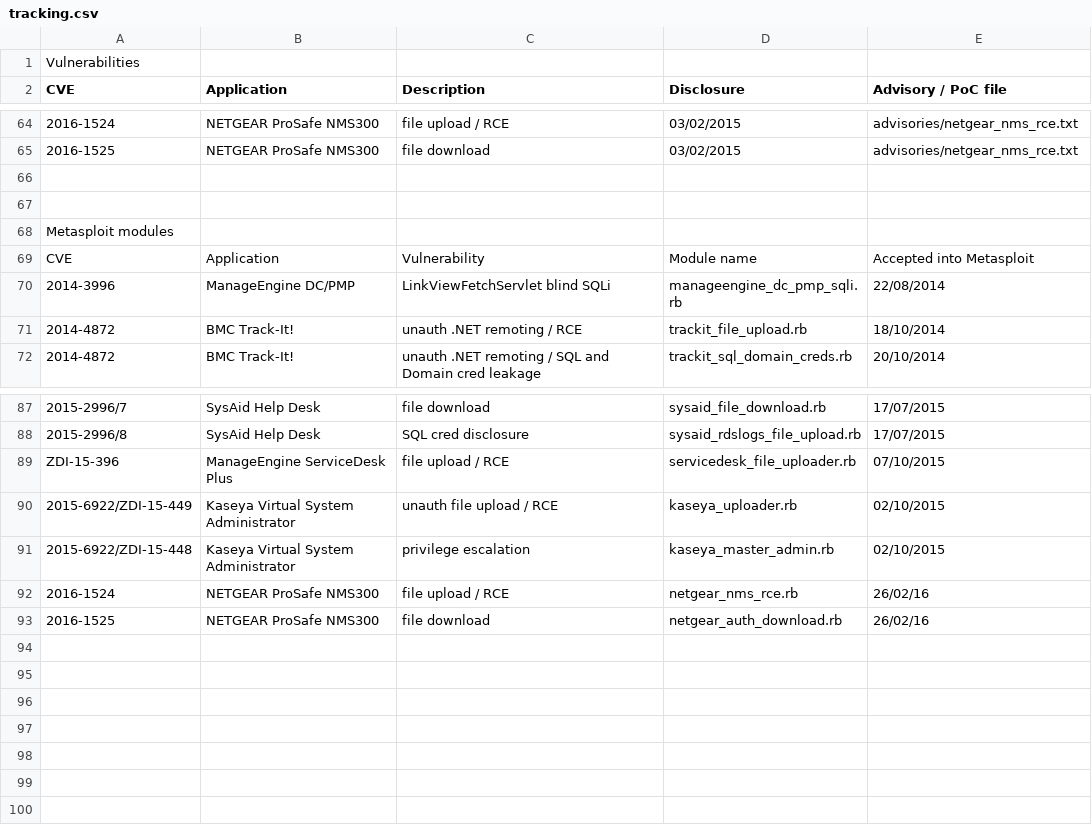
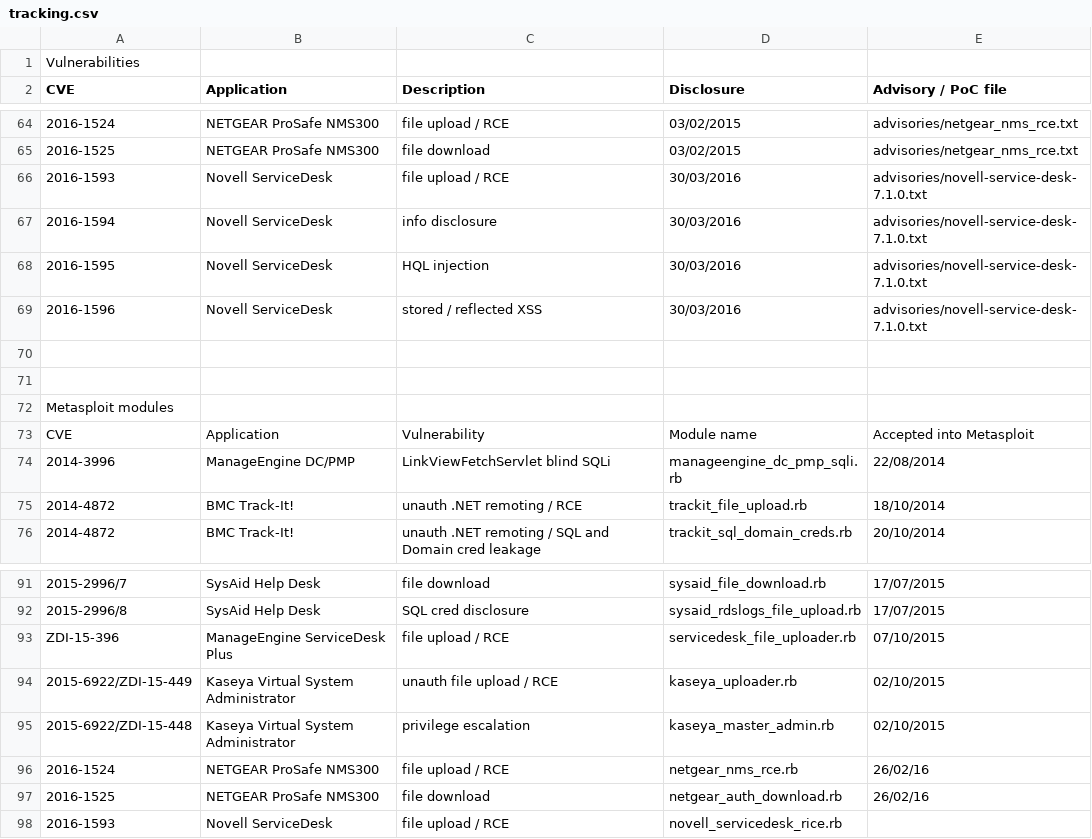
Before and after one commit to pedrib/PoC, a CSV file: tracking.csv, drawn as a sheet; only a part is shown, gaps mark what is left out; the diff names each change by its address in the sheet, - before the commit and + after, or states it on an @@ line.

Commit message:
update tracking and add novell msploit

```diff
--- a/tracking.csv
+++ b/tracking.csv
+row 66: 2016-1593 | Novell ServiceDesk | file upload / RCE | 30/03/2016 | advisories/novell-service-desk-7.1.0.txt
+row 67: 2016-1594 | Novell ServiceDesk | info disclosure | 30/03/2016 | advisories/novell-service-desk-7.1.0.txt
+row 68: 2016-1595 | Novell ServiceDesk | HQL injection | 30/03/2016 | advisories/novell-service-desk-7.1.0.txt
+row 69: 2016-1596 | Novell ServiceDesk | stored / reflected XSS | 30/03/2016 | advisories/novell-service-desk-7.1.0.txt
+row 98: 2016-1593 | Novell ServiceDesk | file upload / RCE | novell_servicedesk_rice.rb
```
Also changed, not shown: 1 other file.
